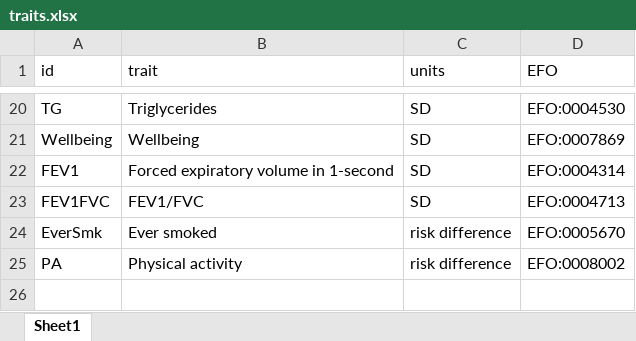
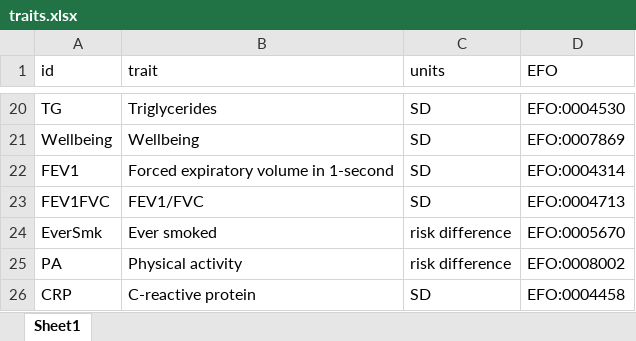
Before and after one commit to explodecomputer/opengwas-sibgwas-import, an Excel workbook: traits.xlsx, sheet Sheet1, drawn as a sheet; only a part is shown, gaps mark what is left out; values as stored, in another font and other column widths than the file's, no borders; the diff names each change by its address in the sheet, - before the commit and + after, or states it on an @@ line.

```diff
--- a/traits.xlsx (sheet Sheet1)
+++ b/traits.xlsx (sheet Sheet1)
+row 26: CRP | C-reactive protein | SD | EFO:0004458
```
Also changed, not shown: 1 other file.
